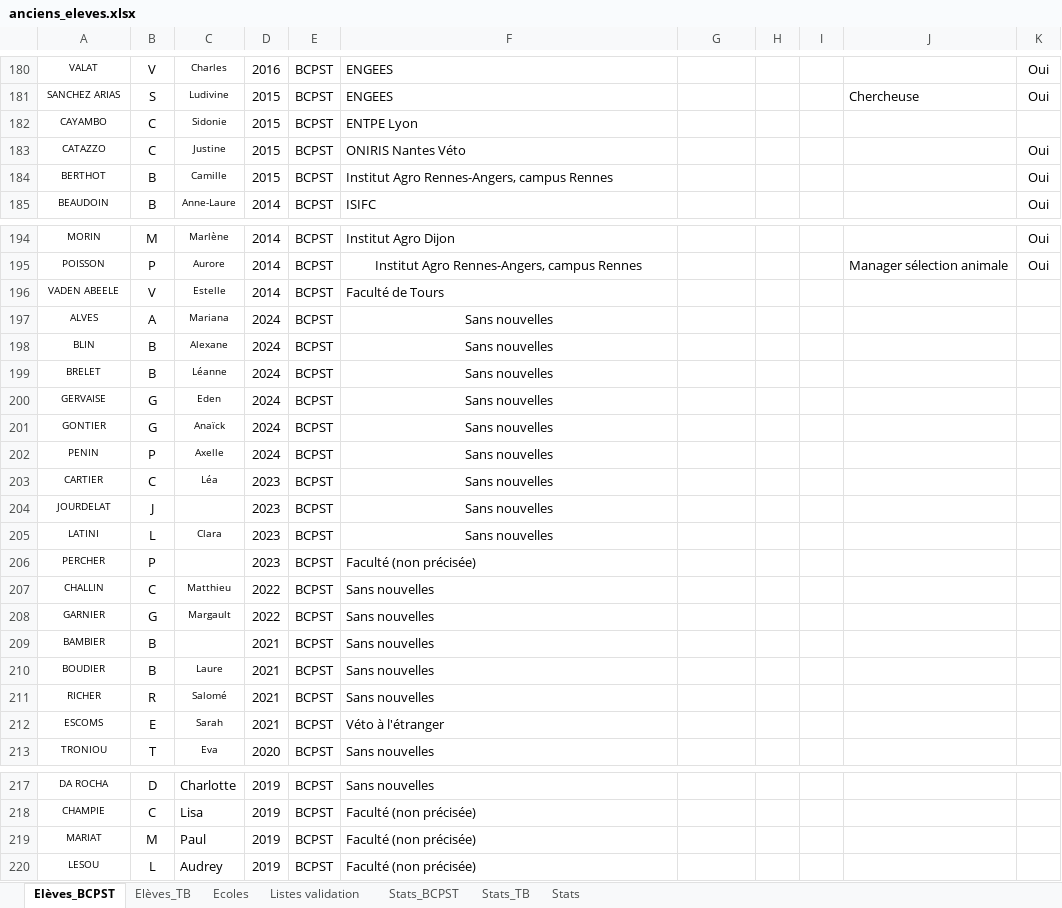
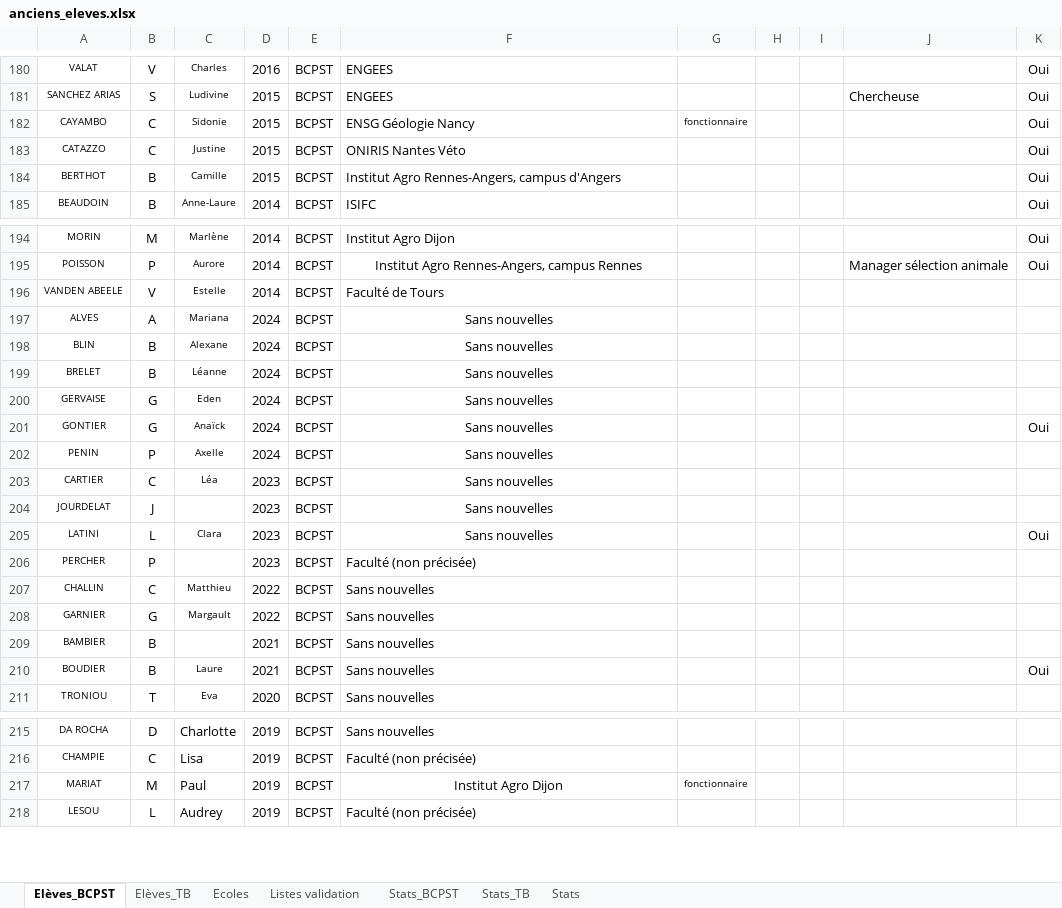
Before and after one commit to eekez/chesnoy-orientation, an Excel workbook: anciens_eleves.xlsx, sheet Elèves_BCPST, drawn as a sheet; only a part is shown, gaps mark what is left out; values as stored, in another font and other column widths than the file's, no borders; removed rows and columns are numbered as before the commit, all else as after; the diff covers the shown part only; the diff names each change by its address in the sheet, - before the commit and + after, or states it on an @@ line.

```diff
--- a/anciens_eleves.xlsx (sheet Elèves_BCPST)
+++ b/anciens_eleves.xlsx (sheet Elèves_BCPST)
-F182: ENTPE Lyon
+F182: ENSG Géologie Nancy
-G182: (empty)
+G182: fonctionnaire
-K182: (empty)
+K182: Oui
-F184: Institut Agro Rennes-Angers, campus Rennes
+F184: Institut Agro Rennes-Angers, campus d'Angers
-A196: VADEN ABEELE
+A196: VANDEN ABEELE
-K201: (empty)
+K201: Oui
-K205: (empty)
+K205: Oui
-K210: (empty)
+K210: Oui
-row 211: RICHER | R | Salomé | 2021 | BCPST | Sans nouvelles
-row 212: ESCOMS | E | Sarah | 2021 | BCPST | Véto à l'étranger
-F217: Faculté (non précisée)
+F217: Institut Agro Dijon
-F217 alignment: left
+F217 alignment: center
-G217: (empty)
+G217: fonctionnaire
```
Also changed, not shown: 74 added rows and 32 edited cells elsewhere in this sheet, sheet Elèves_TB, sheet Ecoles, formulas that keep their value, 1 other file.
